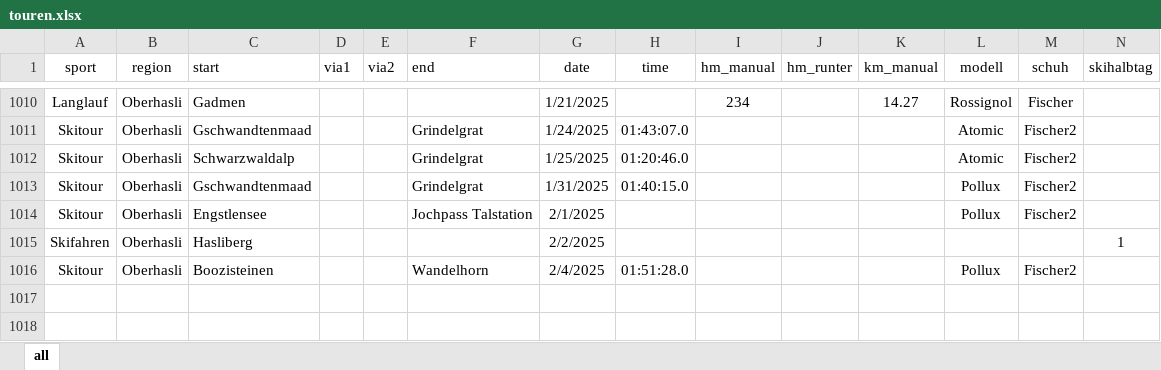
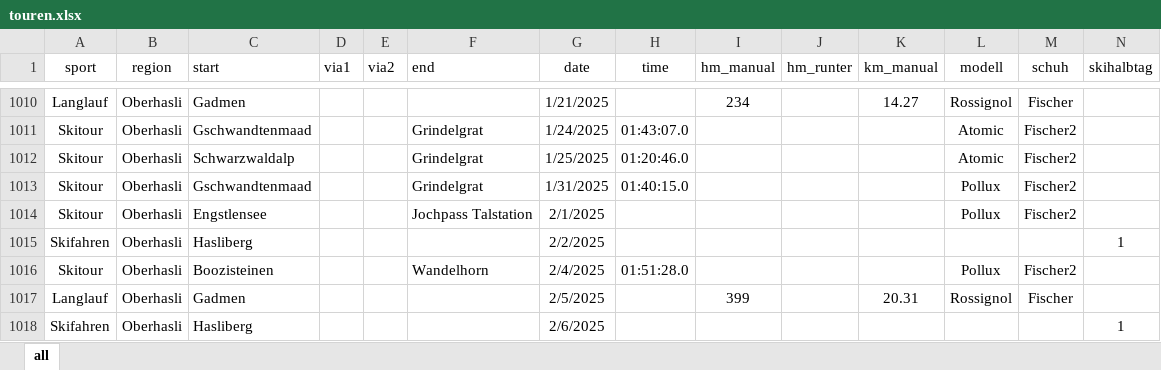
Before and after one commit to rufi77/sport, an Excel workbook: data/touren.xlsx, sheet all, drawn as a sheet; only a part is shown, gaps mark what is left out; values as stored, in another font and other column widths than the file's, no borders; conditional formats not drawn; rows hold the shown columns only; the diff names each change by its address in the sheet, - before the commit and + after, or states it on an @@ line.

```diff
--- a/data/touren.xlsx (sheet all)
+++ b/data/touren.xlsx (sheet all)
+row 1017: Langlauf | Oberhasli | Gadmen |  |  |  | 2/5/2025 |  | 399 |  | 20.31 | Rossignol | Fischer
+row 1018: Skifahren | Oberhasli | Hasliberg |  |  |  | 2/6/2025 |  |  |  |  |  |  | 1
```
Also changed, not shown: 17 other files.
